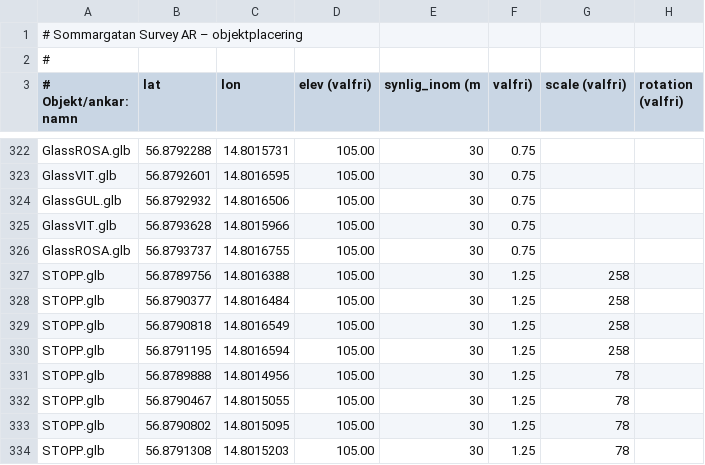
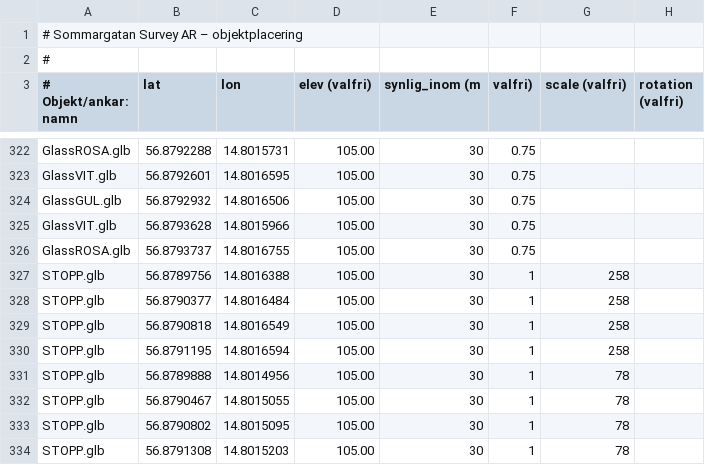
Before and after one commit to henkegyllen/Sommargata, a CSV file: assets/placements.csv, drawn as a sheet; only a part is shown, gaps mark what is left out.

Commit message:
Modify STOPP.glb entries in placements.csv
Updated the last parameter for multiple entries of STOPP.glb from 1.25 to 1.

```diff
--- a/assets/placements.csv
+++ b/assets/placements.csv
@@ -326,9 +326,9 @@ GlassVIT.glb,56.8793628,14.8015966,105.00,30,0.75
 GlassROSA.glb,56.8793737,14.8016755,105.00,30,0.75
-STOPP.glb,56.8789756,14.8016388,105.00,30,1.25,258
-STOPP.glb,56.8790377,14.8016484,105.00,30,1.25,258
-STOPP.glb,56.8790818,14.8016549,105.00,30,1.25,258
-STOPP.glb,56.8791195,14.8016594,105.00,30,1.25,258
-STOPP.glb,56.8789888,14.8014956,105.00,30,1.25,78
-STOPP.glb,56.8790467,14.8015055,105.00,30,1.25,78
-STOPP.glb,56.8790802,14.8015095,105.00,30,1.25,78
-STOPP.glb,56.8791308,14.8015203,105.00,30,1.25,78
+STOPP.glb,56.8789756,14.8016388,105.00,30,1,258
+STOPP.glb,56.8790377,14.8016484,105.00,30,1,258
+STOPP.glb,56.8790818,14.8016549,105.00,30,1,258
+STOPP.glb,56.8791195,14.8016594,105.00,30,1,258
+STOPP.glb,56.8789888,14.8014956,105.00,30,1,78
+STOPP.glb,56.8790467,14.8015055,105.00,30,1,78
+STOPP.glb,56.8790802,14.8015095,105.00,30,1,78
+STOPP.glb,56.8791308,14.8015203,105.00,30,1,78
```
